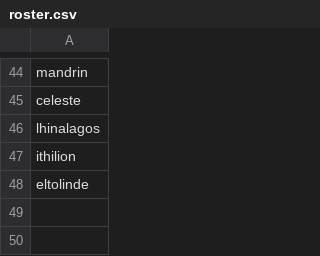
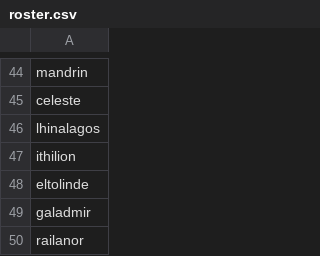
Before and after one commit to trevorWieland/unicorn-armada, a CSV file: config/roster.csv, drawn as a sheet; only a part is shown, gaps mark what is left out; the diff names each change by its address in the sheet, - before the commit and + after, or states it on an @@ line.

```diff
--- a/config/roster.csv
+++ b/config/roster.csv
+row 49: galadmir
+row 50: railanor
```
Also changed, not shown: 5 other files.
